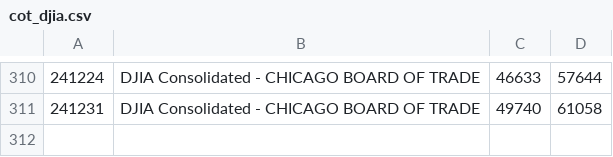
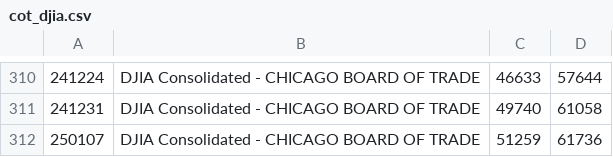
Before and after one commit to bardurt/market_data, a CSV file: cot/cot_djia.csv, drawn as a sheet; only a part is shown, gaps mark what is left out.

```diff
--- a/cot/cot_djia.csv
+++ b/cot/cot_djia.csv
@@ -311 +311,2 @@
 241231|DJIA Consolidated - CHICAGO BOARD OF TRADE|49740|61058
+250107|DJIA Consolidated - CHICAGO BOARD OF TRADE|51259|61736
```
Also changed, not shown: cot/cot_btc.csv, cot/cot_crude_oil.csv, 7 other files.
